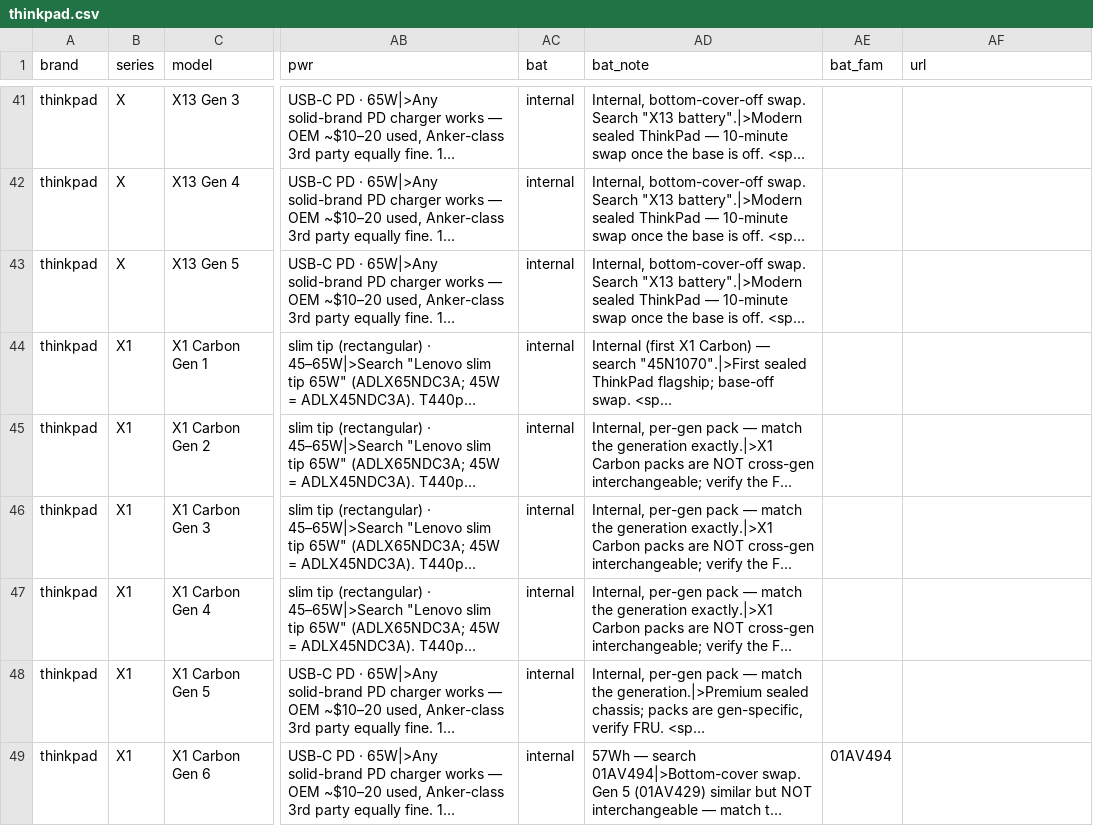
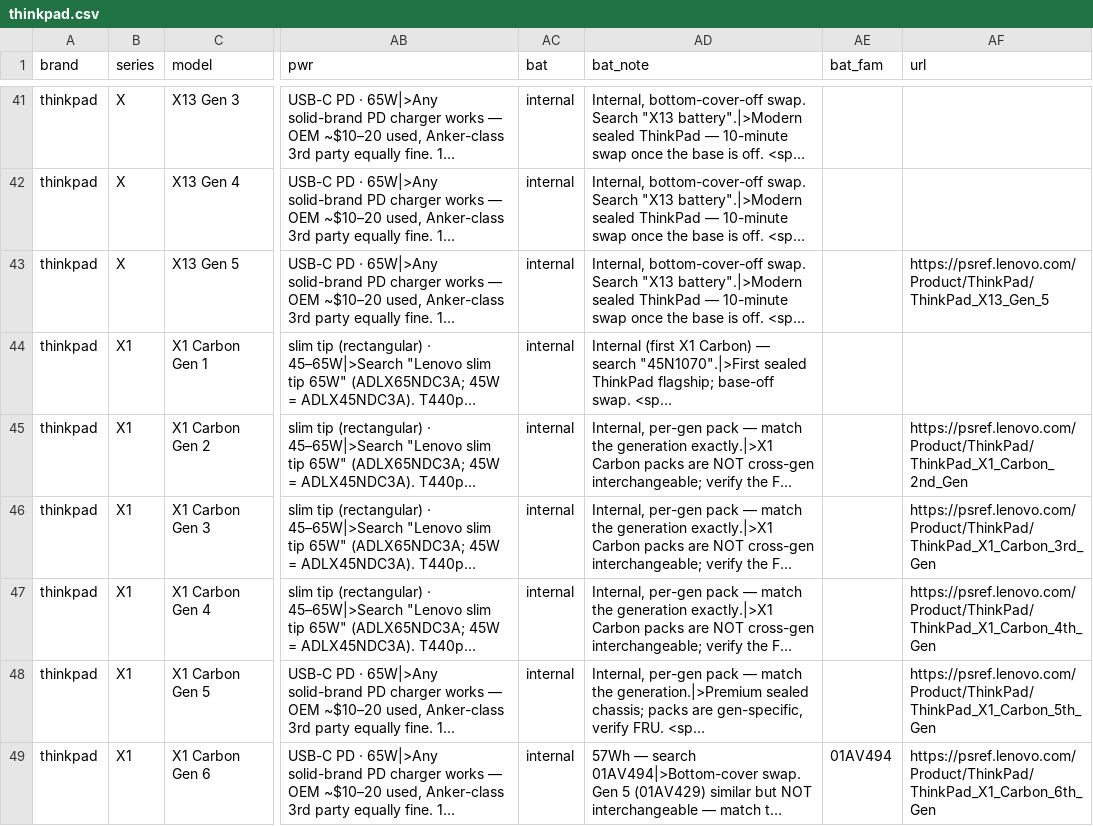
Before and after one commit to Regular-2000/laptop-specs, a CSV file: thinkpad.csv, drawn as a sheet; only a part is shown, gaps mark what is left out; long unchanged cells end in …; the diff covers the shown part only; the diff names each change by its address in the sheet, - before the commit and + after, or states it on an @@ line.

Commit message:
ThinkPad + HP: fill url column with verified spec pages (PSREF/HP, singles-only) + TODO #10

```diff
--- a/thinkpad.csv
+++ b/thinkpad.csv
-AF43 (url): (empty)
+AF43 (url): https://psref.lenovo.com/Product/ThinkPad/ThinkPad_X13_Gen_5
-AF45 (url): (empty)
+AF45 (url): https://psref.lenovo.com/Product/ThinkPad/ThinkPad_X1_Carbon_2nd_Gen
-AF46 (url): (empty)
+AF46 (url): https://psref.lenovo.com/Product/ThinkPad/ThinkPad_X1_Carbon_3rd_Gen
-AF47 (url): (empty)
+AF47 (url): https://psref.lenovo.com/Product/ThinkPad/ThinkPad_X1_Carbon_4th_Gen
-AF48 (url): (empty)
+AF48 (url): https://psref.lenovo.com/Product/ThinkPad/ThinkPad_X1_Carbon_5th_Gen
-AF49 (url): (empty)
+AF49 (url): https://psref.lenovo.com/Product/ThinkPad/ThinkPad_X1_Carbon_6th_Gen
```
Also changed, not shown: 33 edited cells elsewhere in this file, hp.csv, 1 other file.
